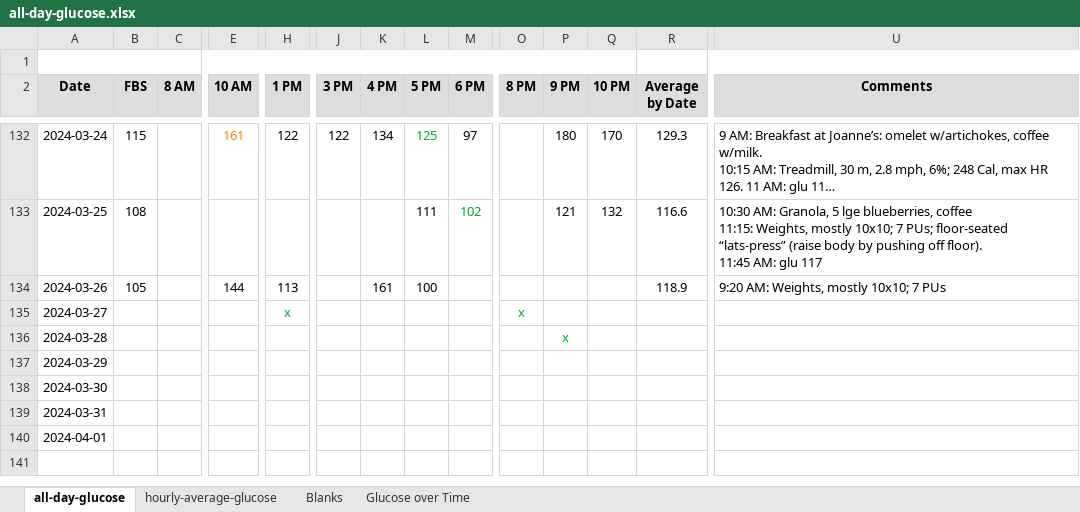
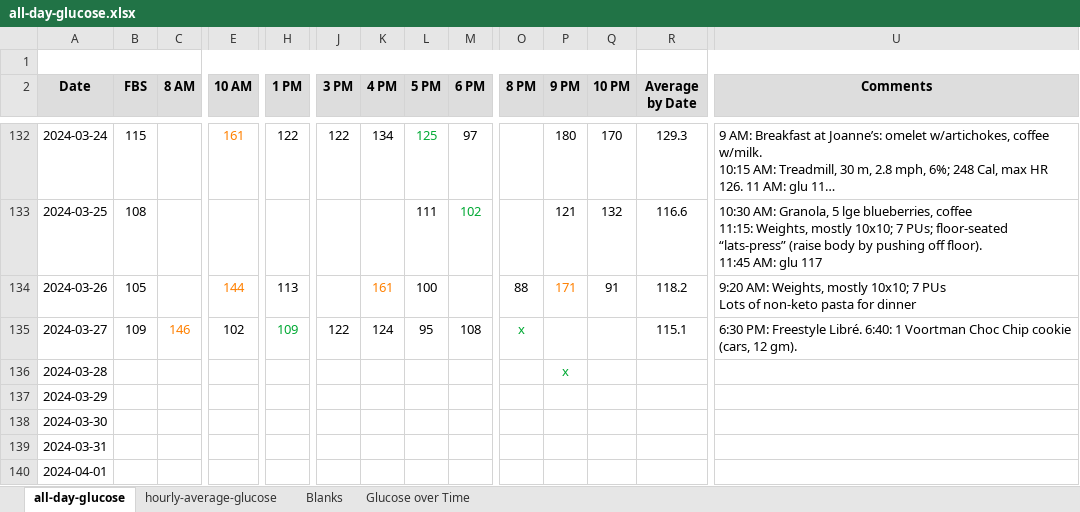
Before and after one commit to drjlevi6/Data-Scientist, an Excel workbook: polynomial-trendlines/all-day-glucose.xlsx, sheet all-day-glucose, drawn as a sheet; only a part is shown, gaps mark what is left out; long unchanged cells end in …; values as stored, in another font and other column widths than the file's, no borders; charts and pictures not drawn; ↵ is a line break in a cell; the diff names each change by its address in the sheet, - before the commit and + after, or states it on an @@ line.

Commit message:
Additional data and comments for day

```diff
--- a/polynomial-trendlines/all-day-glucose.xlsx (sheet all-day-glucose)
+++ b/polynomial-trendlines/all-day-glucose.xlsx (sheet all-day-glucose)
-E134 text colour: black
+E134 text colour: #FF8000
-K134 text colour: black
+K134 text colour: #FF8000
-O134 (8 PM): (empty)
+O134 (8 PM): 88
-P134 (9 PM): (empty)
+P134 (9 PM): 171
-Q134 (10 PM): (empty)
+Q134 (10 PM): 91
-R134 (Average by Date): 118.9
+R134 (Average by Date): 118.2
-U134 (Comments): …7 PUs
+U134 (Comments): …7 PUs ↵ Lots of non-keto pasta for dinner
-B135 (FBS): (empty)
+B135 (FBS): 109
-C135 (8 AM): (empty)
+C135 (8 AM): 146
-E135 (10 AM): (empty)
+E135 (10 AM): 102
-H135 (1 PM): x
+H135 (1 PM): 109
-J135 (3 PM): (empty)
+J135 (3 PM): 122
-K135 (4 PM): (empty)
+K135 (4 PM): 124
-L135 (5 PM): (empty)
+L135 (5 PM): 95
-M135 (6 PM): (empty)
+M135 (6 PM): 108
-R135 (Average by Date): (empty)
+R135 (Average by Date): 115.1
-U135 (Comments): (empty)
+U135 (Comments): 6:30 PM: Freestyle Libré. 6:40: 1 Voortman Choc Chip cookie (cars, 12 gm).
```
Also changed, not shown: sheet hourly-average-glucose, charts or pictures.
